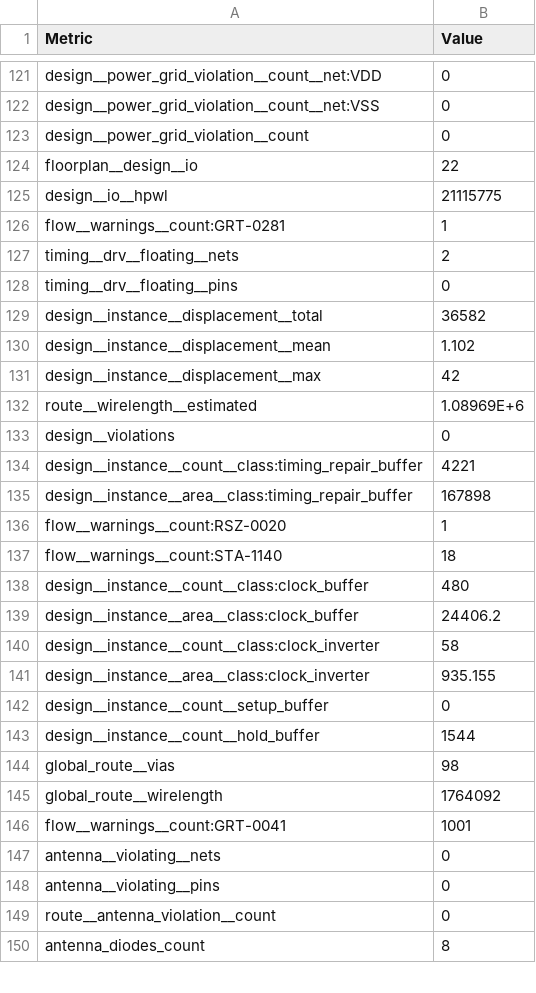
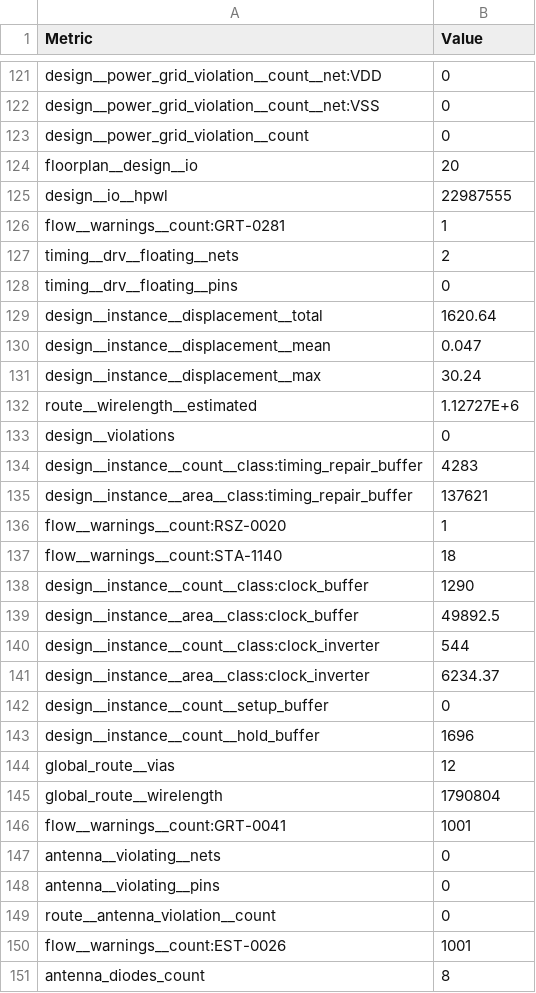
Before and after one commit to setup99/chipathon-2026-AI_Byte, a CSV file: docs/signoff_140ns/metrics.csv, drawn as a sheet; only a part is shown, gaps mark what is left out; the diff covers the shown part only.

```diff
--- a/docs/signoff_140ns/metrics.csv
+++ b/docs/signoff_140ns/metrics.csv
@@ -123,4 +123,4 @@ design__power_grid_violation__count__net:VSS,0
 design__power_grid_violation__count,0
-floorplan__design__io,22
-design__io__hpwl,21115775
+floorplan__design__io,20
+design__io__hpwl,22987555
 flow__warnings__count:GRT-0281,1
@@ -128,19 +128,19 @@ timing__drv__floating__nets,2
 timing__drv__floating__pins,0
-design__instance__displacement__total,36582
-design__instance__displacement__mean,1.102
-design__instance__displacement__max,42
-route__wirelength__estimated,1.08969E+6
+design__instance__displacement__total,1620.64
+design__instance__displacement__mean,0.047
+design__instance__displacement__max,30.24
+route__wirelength__estimated,1.12727E+6
 design__violations,0
-design__instance__count__class:timing_repair_buffer,4221
-design__instance__area__class:timing_repair_buffer,167898
+design__instance__count__class:timing_repair_buffer,4283
+design__instance__area__class:timing_repair_buffer,137621
 flow__warnings__count:RSZ-0020,1
 flow__warnings__count:STA-1140,18
-design__instance__count__class:clock_buffer,480
-design__instance__area__class:clock_buffer,24406.2
-design__instance__count__class:clock_inverter,58
-design__instance__area__class:clock_inverter,935.155
+design__instance__count__class:clock_buffer,1290
+design__instance__area__class:clock_buffer,49892.5
+design__instance__count__class:clock_inverter,544
+design__instance__area__class:clock_inverter,6234.37
 design__instance__count__setup_buffer,0
-design__instance__count__hold_buffer,1544
-global_route__vias,98
-global_route__wirelength,1764092
+design__instance__count__hold_buffer,1696
+global_route__vias,12
+global_route__wirelength,1790804
 flow__warnings__count:GRT-0041,1001
@@ -149,2 +149,3 @@ antenna__violating__pins,0
 route__antenna_violation__count,0
+flow__warnings__count:EST-0026,1001
 antenna_diodes_count,8
```
Also changed, not shown: 4 removed rows and 145 edited cells elsewhere in this file, 6 other files.
